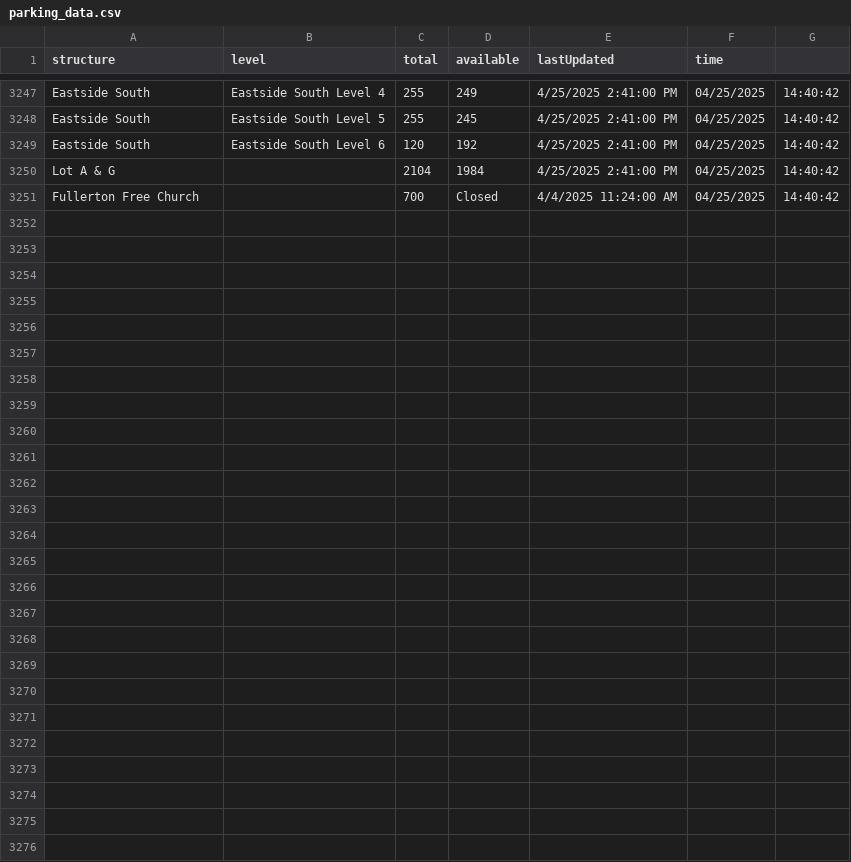
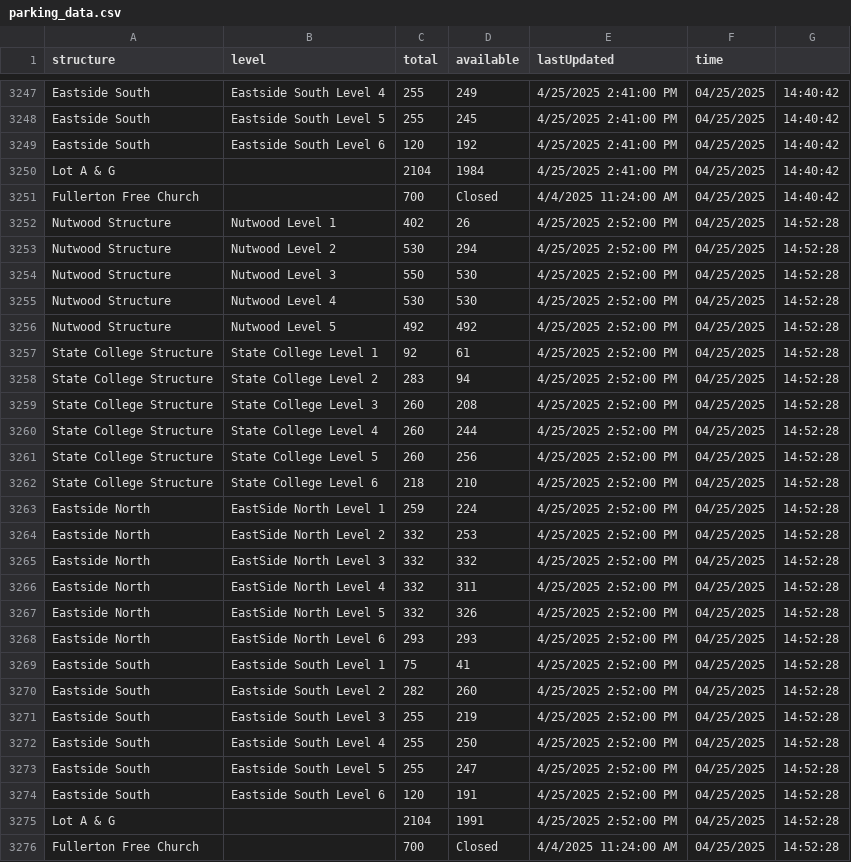
Before and after one commit to NguyenJimmyT/webscraperSenior, a CSV file: parking_data.csv, drawn as a sheet; only a part is shown, gaps mark what is left out; the diff names each change by its address in the sheet, - before the commit and + after, or states it on an @@ line.

```diff
--- a/parking_data.csv
+++ b/parking_data.csv
+row 3252: Nutwood Structure | Nutwood Level 1 | 402 | 26 | 4/25/2025 2:52:00 PM | 04/25/2025 | 14:52:28
+row 3253: Nutwood Structure | Nutwood Level 2 | 530 | 294 | 4/25/2025 2:52:00 PM | 04/25/2025 | 14:52:28
+row 3254: Nutwood Structure | Nutwood Level 3 | 550 | 530 | 4/25/2025 2:52:00 PM | 04/25/2025 | 14:52:28
+row 3255: Nutwood Structure | Nutwood Level 4 | 530 | 530 | 4/25/2025 2:52:00 PM | 04/25/2025 | 14:52:28
+row 3256: Nutwood Structure | Nutwood Level 5 | 492 | 492 | 4/25/2025 2:52:00 PM | 04/25/2025 | 14:52:28
+row 3257: State College Structure | State College Level 1 | 92 | 61 | 4/25/2025 2:52:00 PM | 04/25/2025 | 14:52:28
+row 3258: State College Structure | State College Level 2 | 283 | 94 | 4/25/2025 2:52:00 PM | 04/25/2025 | 14:52:28
+row 3259: State College Structure | State College Level 3 | 260 | 208 | 4/25/2025 2:52:00 PM | 04/25/2025 | 14:52:28
+row 3260: State College Structure | State College Level 4 | 260 | 244 | 4/25/2025 2:52:00 PM | 04/25/2025 | 14:52:28
+row 3261: State College Structure | State College Level 5 | 260 | 256 | 4/25/2025 2:52:00 PM | 04/25/2025 | 14:52:28
+row 3262: State College Structure | State College Level 6 | 218 | 210 | 4/25/2025 2:52:00 PM | 04/25/2025 | 14:52:28
+row 3263: Eastside North | EastSide North Level 1 | 259 | 224 | 4/25/2025 2:52:00 PM | 04/25/2025 | 14:52:28
+row 3264: Eastside North | EastSide North Level 2 | 332 | 253 | 4/25/2025 2:52:00 PM | 04/25/2025 | 14:52:28
+row 3265: Eastside North | EastSide North Level 3 | 332 | 332 | 4/25/2025 2:52:00 PM | 04/25/2025 | 14:52:28
+row 3266: Eastside North | EastSide North Level 4 | 332 | 311 | 4/25/2025 2:52:00 PM | 04/25/2025 | 14:52:28
+row 3267: Eastside North | EastSide North Level 5 | 332 | 326 | 4/25/2025 2:52:00 PM | 04/25/2025 | 14:52:28
+row 3268: Eastside North | EastSide North Level 6 | 293 | 293 | 4/25/2025 2:52:00 PM | 04/25/2025 | 14:52:28
+row 3269: Eastside South | Eastside South Level 1 | 75 | 41 | 4/25/2025 2:52:00 PM | 04/25/2025 | 14:52:28
+row 3270: Eastside South | Eastside South Level 2 | 282 | 260 | 4/25/2025 2:52:00 PM | 04/25/2025 | 14:52:28
+row 3271: Eastside South | Eastside South Level 3 | 255 | 219 | 4/25/2025 2:52:00 PM | 04/25/2025 | 14:52:28
+row 3272: Eastside South | Eastside South Level 4 | 255 | 250 | 4/25/2025 2:52:00 PM | 04/25/2025 | 14:52:28
+row 3273: Eastside South | Eastside South Level 5 | 255 | 247 | 4/25/2025 2:52:00 PM | 04/25/2025 | 14:52:28
+row 3274: Eastside South | Eastside South Level 6 | 120 | 191 | 4/25/2025 2:52:00 PM | 04/25/2025 | 14:52:28
+row 3275: Lot A & G |  | 2104 | 1991 | 4/25/2025 2:52:00 PM | 04/25/2025 | 14:52:28
+row 3276: Fullerton Free Church |  | 700 | Closed | 4/4/2025 11:24:00 AM | 04/25/2025 | 14:52:28
```
